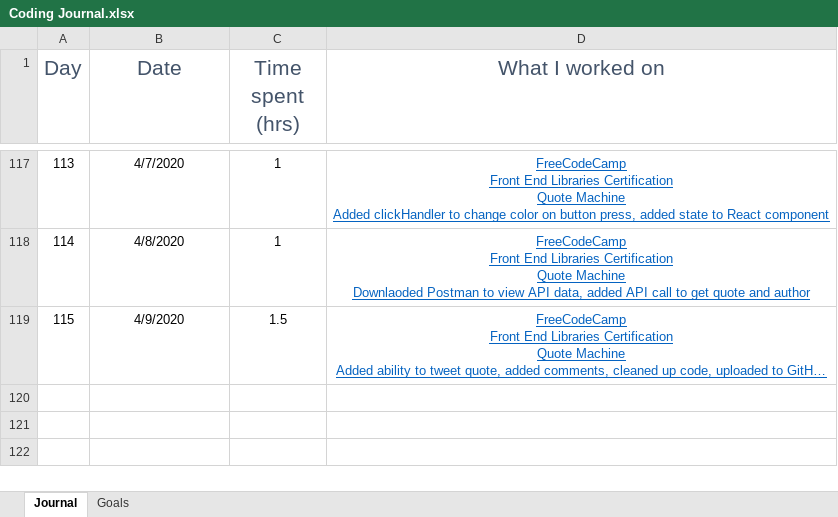
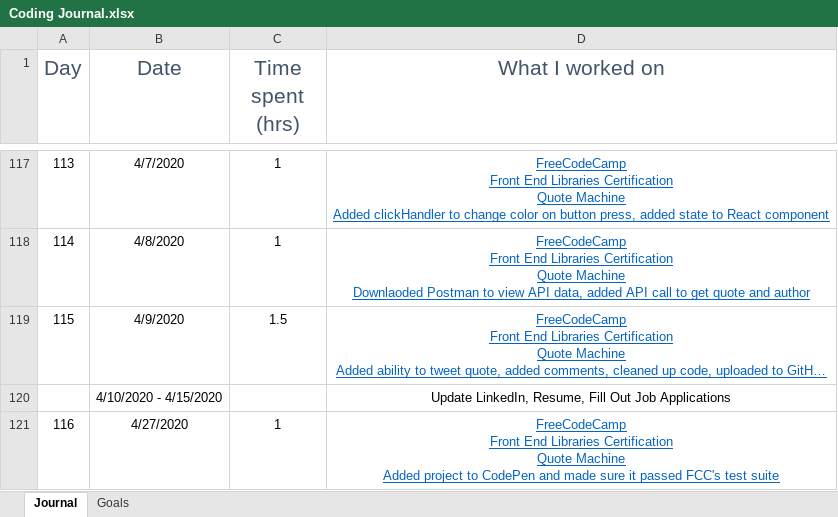
Before and after one commit to stevegustason/code-journal, an Excel workbook: Coding Journal.xlsx, sheet Journal, drawn as a sheet; only a part is shown, gaps mark what is left out; long unchanged cells end in …; values as stored, in another font and other column widths than the file's, no borders; ↵ is a line break in a cell; the diff names each change by its address in the sheet, - before the commit and + after, or states it on an @@ line.

Commit message:
added new journal entry

```diff
--- a/Coding Journal.xlsx (sheet Journal)
+++ b/Coding Journal.xlsx (sheet Journal)
+row 120:  | 4/10/2020 - 4/15/2020 |  | Update LinkedIn, Resume, Fill Out Job Applications
+row 121: 116 | 4/27/2020 | 1 | FreeCodeCamp ↵ Front End Libraries Certification ↵ Quote Machine ↵ Added project to CodePen and made sure it passed FCC's test suite
```
